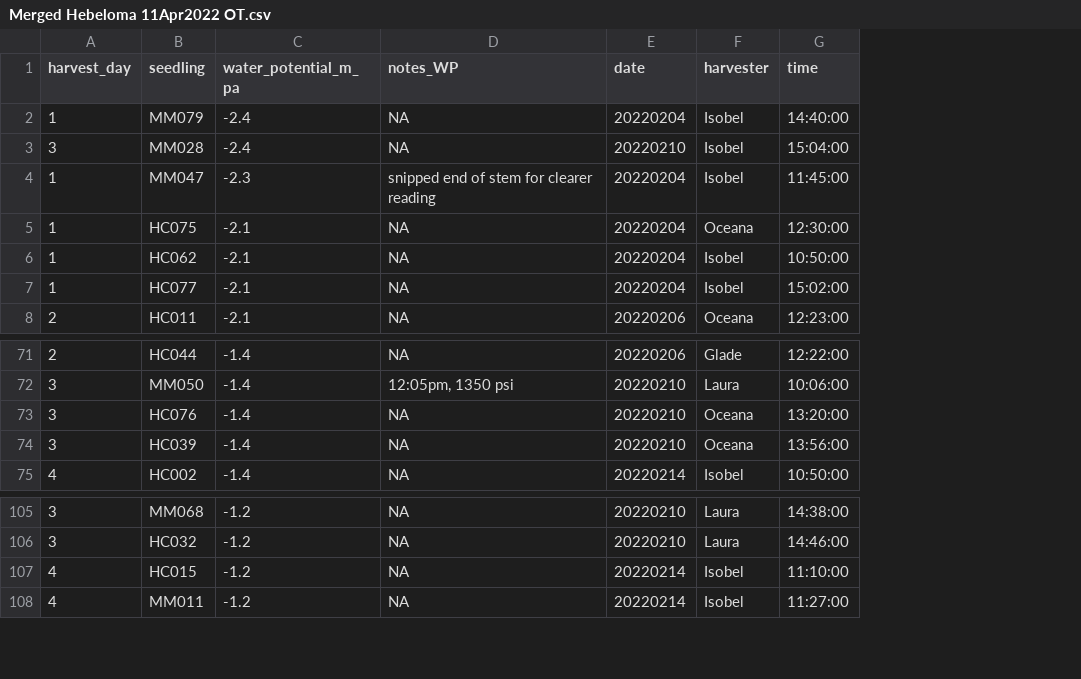
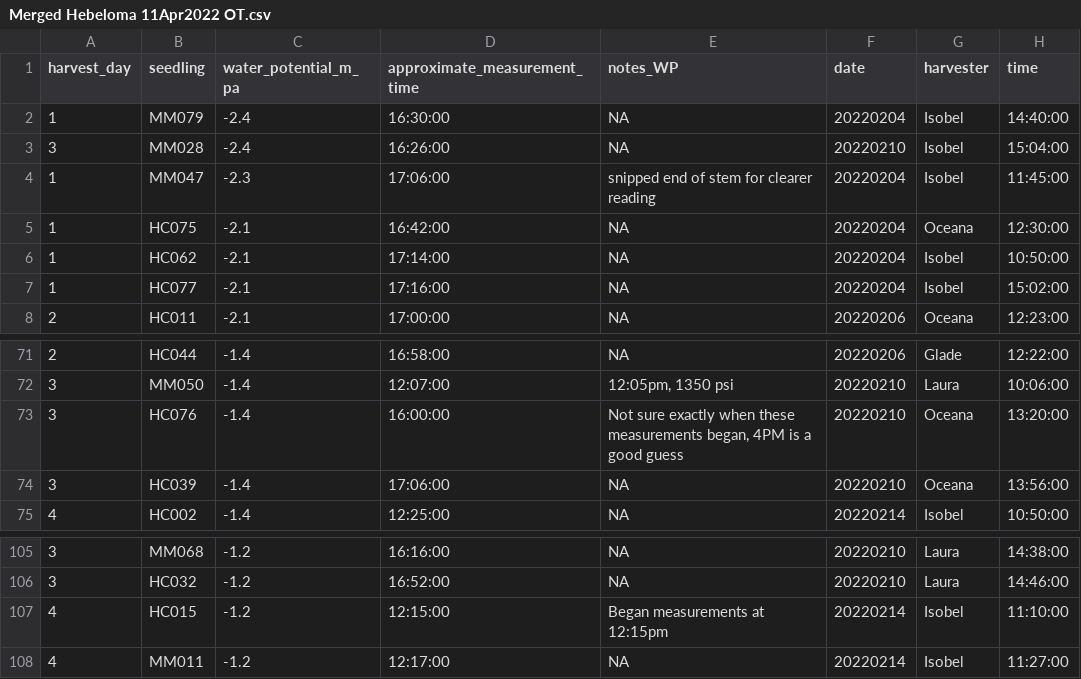
Before and after one commit to laurabogar/Hebeloma_drought, a CSV file: Merged Hebeloma 11Apr2022 OT.csv, drawn as a sheet; only a part is shown, gaps mark what is left out; addresses are those after the commit; the diff names each change by its address in the sheet, - before the commit and + after, or states it on an @@ line.

Commit message:
Updated the .csv with water potential data to include approximate time at which the data were recorded; used Oceana's script to propagate this new info into merged csv.

```diff
--- a/Merged Hebeloma 11Apr2022 OT.csv
+++ b/Merged Hebeloma 11Apr2022 OT.csv
+column D (approximate_measurement_time), rows 2-8: 16:30:00 | 16:26:00 | 17:06:00 | 16:42:00 | 17:14:00 | 17:16:00 | 17:00:00; rows 71-75: 16:58:00 | 12:07:00 | 16:00:00 | 17:06:00 | 12:25:00; rows 105-108: 16:16:00 | 16:52:00 | 12:15:00 | 12:17:00
-E73 (notes_WP): NA
+E73 (notes_WP): Not sure exactly when these measurements began, 4PM is a good guess
-E107 (notes_WP): NA
+E107 (notes_WP): Began measurements at 12:15pm
```
Also changed, not shown: Water potential data Hebeloma.csv, 3 other files.
